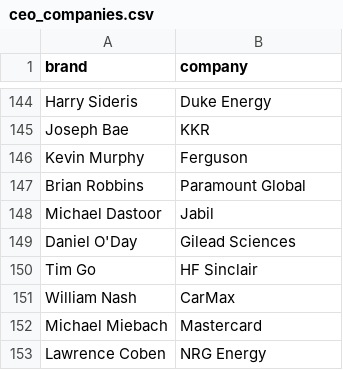
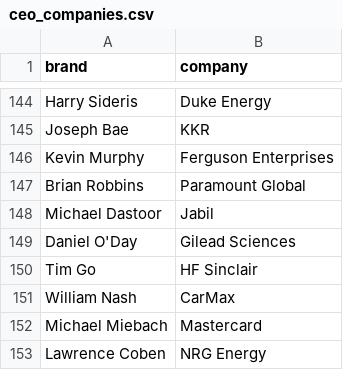
Before and after one commit to PatrickRyanLane/news-sentiment-dashboard, a CSV file: ceo_companies.csv, drawn as a sheet; only a part is shown, gaps mark what is left out.

Commit message:
Update ceo_companies.csv

```diff
--- a/ceo_companies.csv
+++ b/ceo_companies.csv
@@ -145,3 +145,3 @@ Harry Sideris,Duke Energy
 Joseph Bae,KKR
-Kevin Murphy,Ferguson
+Kevin Murphy,Ferguson Enterprises
 Brian Robbins,Paramount Global
```
